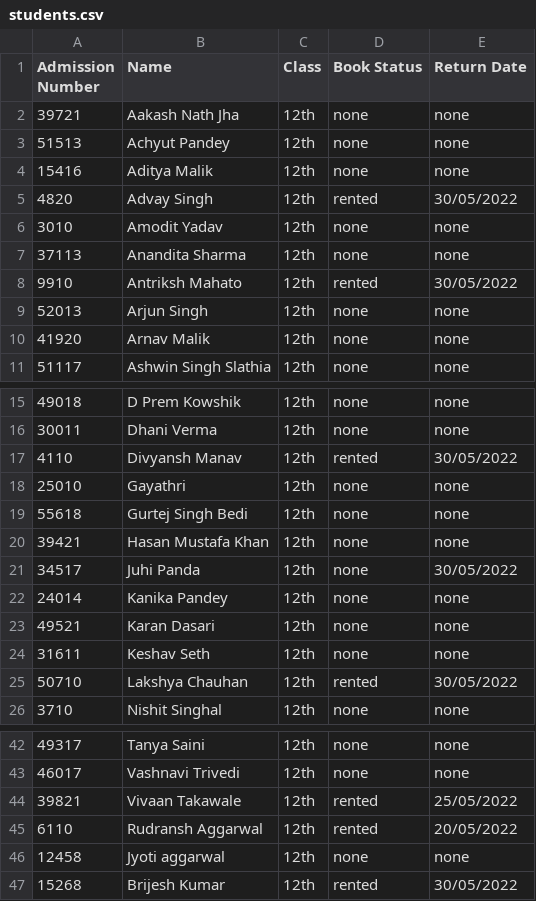
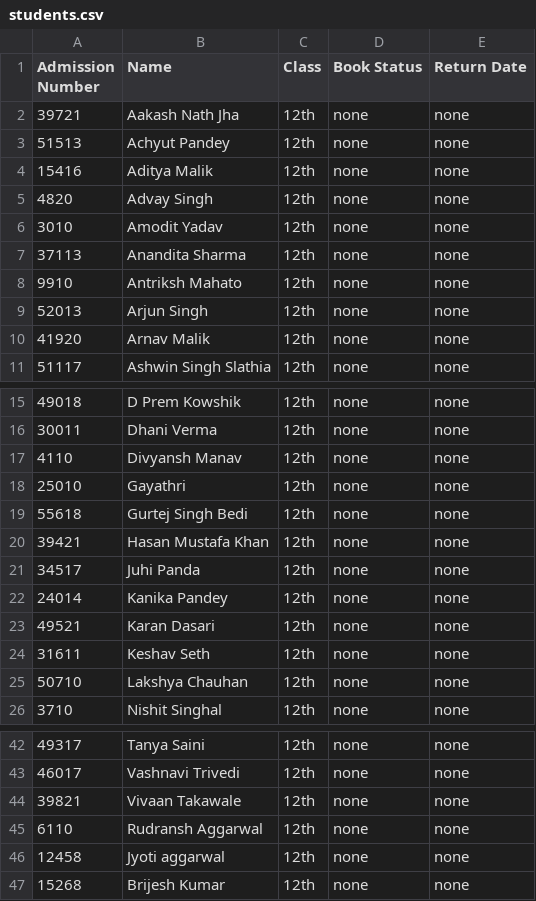
Before and after one commit to DarkGamer1507/Project, a CSV file: students.csv, drawn as a sheet; only a part is shown, gaps mark what is left out.

```diff
--- a/students.csv
+++ b/students.csv
@@ -4,6 +4,6 @@ Admission Number,Name,Class,Book Status,Return Date
 15416,Aditya Malik,12th,none,none
-4820,Advay Singh,12th,rented,30/05/2022
+4820,Advay Singh,12th,none,none
 3010,Amodit Yadav,12th,none,none
 37113,Anandita Sharma,12th,none,none
-9910,Antriksh Mahato,12th,rented,30/05/2022
+9910,Antriksh Mahato,12th,none,none
 52013,Arjun Singh,12th,none,none
@@ -16,3 +16,3 @@ Admission Number,Name,Class,Book Status,Return Date
 30011,Dhani Verma,12th,none,none
-4110,Divyansh Manav,12th,rented,30/05/2022
+4110,Divyansh Manav,12th,none,none
 25010,Gayathri,12th,none,none
@@ -20,3 +20,3 @@ Admission Number,Name,Class,Book Status,Return Date
 39421,Hasan Mustafa Khan,12th,none,none
-34517,Juhi Panda,12th,none,30/05/2022
+34517,Juhi Panda,12th,none,none
 24014,Kanika Pandey,12th,none,none
@@ -24,3 +24,3 @@ Admission Number,Name,Class,Book Status,Return Date
 31611,Keshav Seth,12th,none,none
-50710,Lakshya Chauhan,12th,rented,30/05/2022
+50710,Lakshya Chauhan,12th,none,none
 3710,Nishit Singhal,12th,none,none
@@ -43,5 +43,5 @@ Admission Number,Name,Class,Book Status,Return Date
 46017,Vashnavi Trivedi,12th,none,none
-39821,Vivaan Takawale,12th,rented,25/05/2022
-6110,Rudransh Aggarwal,12th,rented,20/05/2022
+39821,Vivaan Takawale,12th,none,none
+6110,Rudransh Aggarwal,12th,none,none
 12458,Jyoti aggarwal,12th,none,none
-15268,Brijesh Kumar,12th,rented,30/05/2022
+15268,Brijesh Kumar,12th,none,none
```
Also changed, not shown: books.csv, 1 other file.
